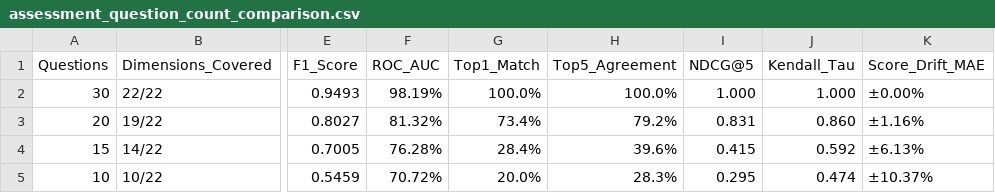
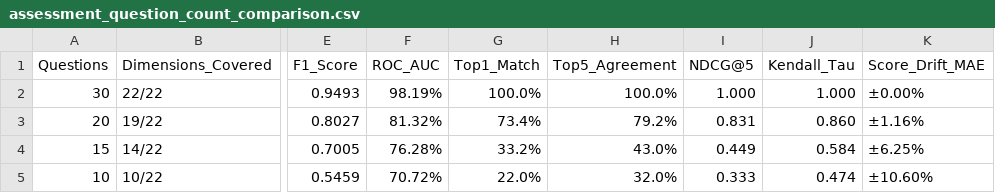
Before and after one commit to Anagha-S-Nair/Career_recommendation, a CSV file: Datasets/eda_reports/assessment_question_count_comparison.csv, drawn as a sheet; only a part is shown, gaps mark what is left out; the diff names each change by its address in the sheet, - before the commit and + after, or states it on an @@ line.

```diff
--- a/Datasets/eda_reports/assessment_question_count_comparison.csv
+++ b/Datasets/eda_reports/assessment_question_count_comparison.csv
-G4 (Top1_Match): 28.4%
+G4 (Top1_Match): 33.2%
-H4 (Top5_Agreement): 39.6%
+H4 (Top5_Agreement): 43.0%
-I4 (NDCG@5): 0.415
+I4 (NDCG@5): 0.449
-J4 (Kendall_Tau): 0.592
+J4 (Kendall_Tau): 0.584
-K4 (Score_Drift_MAE): ±6.13%
+K4 (Score_Drift_MAE): ±6.25%
-G5 (Top1_Match): 20.0%
+G5 (Top1_Match): 22.0%
-H5 (Top5_Agreement): 28.3%
+H5 (Top5_Agreement): 32.0%
-I5 (NDCG@5): 0.295
+I5 (NDCG@5): 0.333
-K5 (Score_Drift_MAE): ±10.37%
+K5 (Score_Drift_MAE): ±10.60%
```
Also changed, not shown: 6 other files.
